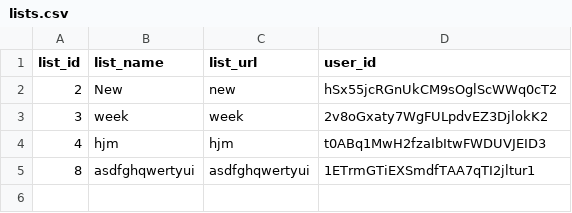
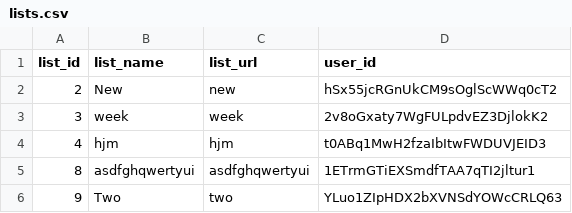
Before and after one commit to BabenkoAlina/PROfile, a CSV file: data/lists.csv, drawn as a sheet.

```diff
--- a/data/lists.csv
+++ b/data/lists.csv
@@ -5 +5,2 @@ list_id,list_name,list_url,user_id
 8,asdfghqwertyui,asdfghqwertyui,1ETrmGTiEXSmdfTAA7qTI2jltur1
+9,Two,two,YLuo1ZIpHDX2bXVNSdYOWcCRLQ63
```
Also changed, not shown: 2 other files.
